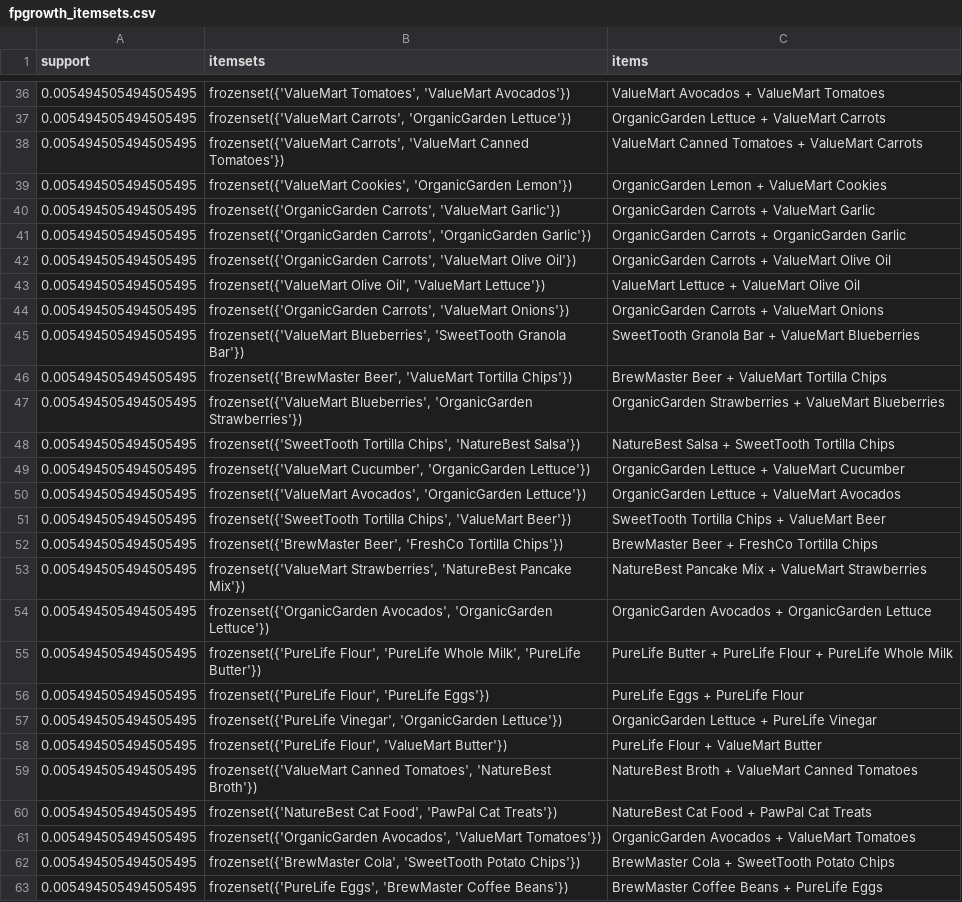
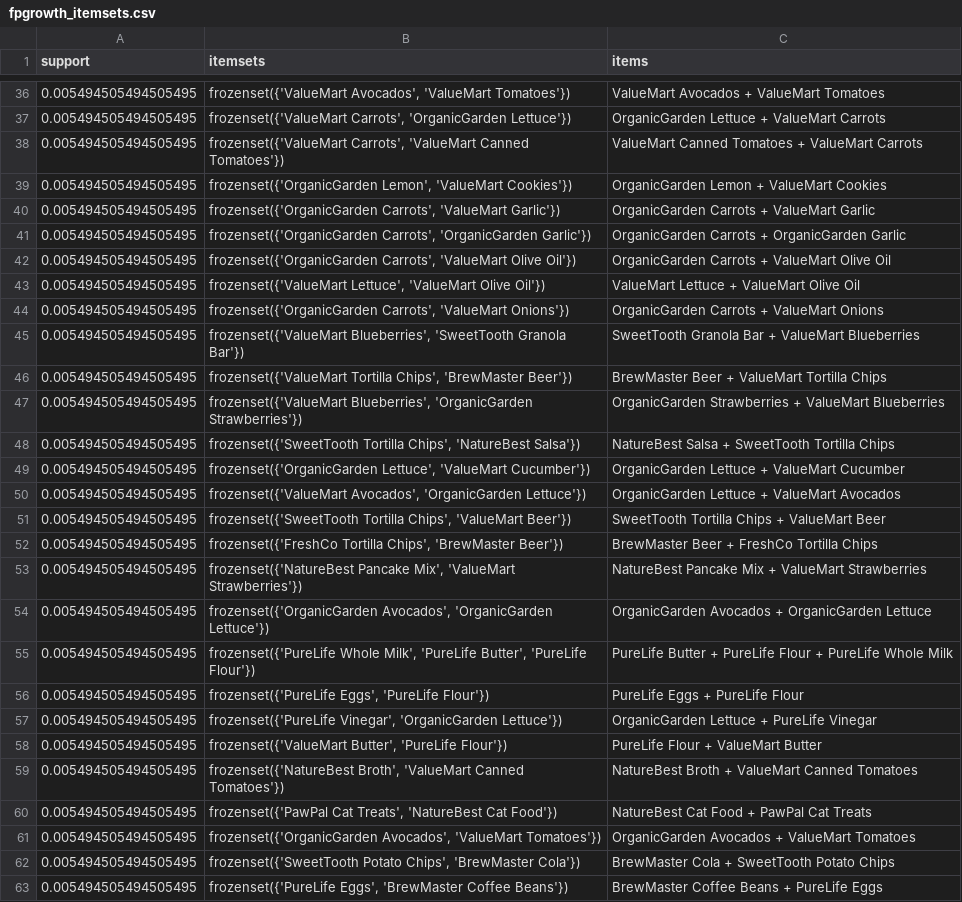
Before and after one commit to K-dubey09/market-basket-analysis, a CSV file: results/rules/fpgrowth_itemsets.csv, drawn as a sheet; only a part is shown, gaps mark what is left out; the diff covers the shown part only.

```diff
--- a/results/rules/fpgrowth_itemsets.csv
+++ b/results/rules/fpgrowth_itemsets.csv
@@ -36,5 +36,5 @@ support,itemsets,items
-0.005494505494505495,"frozenset({'ValueMart Tomatoes', 'ValueMart Avocados'})",ValueMart Avocados + ValueMart Tomatoes
+0.005494505494505495,"frozenset({'ValueMart Avocados', 'ValueMart Tomatoes'})",ValueMart Avocados + ValueMart Tomatoes
 0.005494505494505495,"frozenset({'ValueMart Carrots', 'OrganicGarden Lettuce'})",OrganicGarden Lettuce + ValueMart Carrots
 0.005494505494505495,"frozenset({'ValueMart Carrots', 'ValueMart Canned Tomatoes'})",ValueMart Canned Tomatoes + ValueMart Carrots
-0.005494505494505495,"frozenset({'ValueMart Cookies', 'OrganicGarden Lemon'})",OrganicGarden Lemon + ValueMart Cookies
+0.005494505494505495,"frozenset({'OrganicGarden Lemon', 'ValueMart Cookies'})",OrganicGarden Lemon + ValueMart Cookies
 0.005494505494505495,"frozenset({'OrganicGarden Carrots', 'ValueMart Garlic'})",OrganicGarden Carrots + ValueMart Garlic
@@ -42,22 +42,22 @@ support,itemsets,items
 0.005494505494505495,"frozenset({'OrganicGarden Carrots', 'ValueMart Olive Oil'})",OrganicGarden Carrots + ValueMart Olive Oil
-0.005494505494505495,"frozenset({'ValueMart Olive Oil', 'ValueMart Lettuce'})",ValueMart Lettuce + ValueMart Olive Oil
+0.005494505494505495,"frozenset({'ValueMart Lettuce', 'ValueMart Olive Oil'})",ValueMart Lettuce + ValueMart Olive Oil
 0.005494505494505495,"frozenset({'OrganicGarden Carrots', 'ValueMart Onions'})",OrganicGarden Carrots + ValueMart Onions
 0.005494505494505495,"frozenset({'ValueMart Blueberries', 'SweetTooth Granola Bar'})",SweetTooth Granola Bar + ValueMart Blueberries
-0.005494505494505495,"frozenset({'BrewMaster Beer', 'ValueMart Tortilla Chips'})",BrewMaster Beer + ValueMart Tortilla Chips
+0.005494505494505495,"frozenset({'ValueMart Tortilla Chips', 'BrewMaster Beer'})",BrewMaster Beer + ValueMart Tortilla Chips
 0.005494505494505495,"frozenset({'ValueMart Blueberries', 'OrganicGarden Strawberries'})",OrganicGarden Strawberries + ValueMart Blueberries
 0.005494505494505495,"frozenset({'SweetTooth Tortilla Chips', 'NatureBest Salsa'})",NatureBest Salsa + SweetTooth Tortilla Chips
-0.005494505494505495,"frozenset({'ValueMart Cucumber', 'OrganicGarden Lettuce'})",OrganicGarden Lettuce + ValueMart Cucumber
+0.005494505494505495,"frozenset({'OrganicGarden Lettuce', 'ValueMart Cucumber'})",OrganicGarden Lettuce + ValueMart Cucumber
 0.005494505494505495,"frozenset({'ValueMart Avocados', 'OrganicGarden Lettuce'})",OrganicGarden Lettuce + ValueMart Avocados
 0.005494505494505495,"frozenset({'SweetTooth Tortilla Chips', 'ValueMart Beer'})",SweetTooth Tortilla Chips + ValueMart Beer
-0.005494505494505495,"frozenset({'BrewMaster Beer', 'FreshCo Tortilla Chips'})",BrewMaster Beer + FreshCo Tortilla Chips
-0.005494505494505495,"frozenset({'ValueMart Strawberries', 'NatureBest Pancake Mix'})",NatureBest Pancake Mix + ValueMart Strawberries
+0.005494505494505495,"frozenset({'FreshCo Tortilla Chips', 'BrewMaster Beer'})",BrewMaster Beer + FreshCo Tortilla Chips
+0.005494505494505495,"frozenset({'NatureBest Pancake Mix', 'ValueMart Strawberries'})",NatureBest Pancake Mix + ValueMart Strawberries
 0.005494505494505495,"frozenset({'OrganicGarden Avocados', 'OrganicGarden Lettuce'})",OrganicGarden Avocados + OrganicGarden Lettuce
-0.005494505494505495,"frozenset({'PureLife Flour', 'PureLife Whole Milk', 'PureLife Butter'})",PureLife Butter + PureLife Flour + PureLife Whole Milk
-0.005494505494505495,"frozenset({'PureLife Flour', 'PureLife Eggs'})",PureLife Eggs + PureLife Flour
+0.005494505494505495,"frozenset({'PureLife Whole Milk', 'PureLife Butter', 'PureLife Flour'})",PureLife Butter + PureLife Flour + PureLife Whole Milk
+0.005494505494505495,"frozenset({'PureLife Eggs', 'PureLife Flour'})",PureLife Eggs + PureLife Flour
 0.005494505494505495,"frozenset({'PureLife Vinegar', 'OrganicGarden Lettuce'})",OrganicGarden Lettuce + PureLife Vinegar
-0.005494505494505495,"frozenset({'PureLife Flour', 'ValueMart Butter'})",PureLife Flour + ValueMart Butter
-0.005494505494505495,"frozenset({'ValueMart Canned Tomatoes', 'NatureBest Broth'})",NatureBest Broth + ValueMart Canned Tomatoes
-0.005494505494505495,"frozenset({'NatureBest Cat Food', 'PawPal Cat Treats'})",NatureBest Cat Food + PawPal Cat Treats
+0.005494505494505495,"frozenset({'ValueMart Butter', 'PureLife Flour'})",PureLife Flour + ValueMart Butter
+0.005494505494505495,"frozenset({'NatureBest Broth', 'ValueMart Canned Tomatoes'})",NatureBest Broth + ValueMart Canned Tomatoes
+0.005494505494505495,"frozenset({'PawPal Cat Treats', 'NatureBest Cat Food'})",NatureBest Cat Food + PawPal Cat Treats
 0.005494505494505495,"frozenset({'OrganicGarden Avocados', 'ValueMart Tomatoes'})",OrganicGarden Avocados + ValueMart Tomatoes
-0.005494505494505495,"frozenset({'BrewMaster Cola', 'SweetTooth Potato Chips'})",BrewMaster Cola + SweetTooth Potato Chips
+0.005494505494505495,"frozenset({'SweetTooth Potato Chips', 'BrewMaster Cola'})",BrewMaster Cola + SweetTooth Potato Chips
 0.005494505494505495,"frozenset({'PureLife Eggs', 'BrewMaster Coffee Beans'})",BrewMaster Coffee Beans + PureLife Eggs
```
Also changed, not shown: 19 edited cells elsewhere in this file, results/rules/apriori_itemsets.csv, results/rules/apriori_rules.csv, 11 other files.
